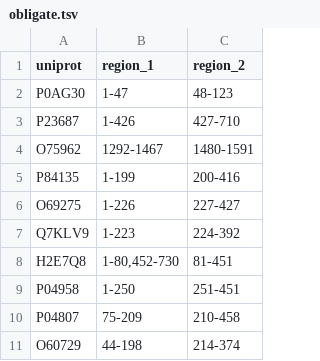
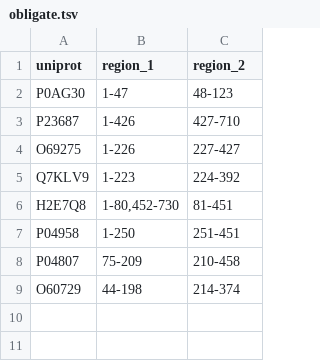
Before and after one commit to jpigles/alphafold-rmsd, a TSV file: project_pipeline/data/obligate.tsv, drawn as a sheet; the diff names each change by its address in the sheet, - before the commit and + after, or states it on an @@ line.

Commit message:
Got obligate measurements

```diff
--- a/project_pipeline/data/obligate.tsv
+++ b/project_pipeline/data/obligate.tsv
-row 4: O75962 | 1292-1467 | 1480-1591
-row 5: P84135 | 1-199 | 200-416
```
Also changed, not shown: 3 other files.
